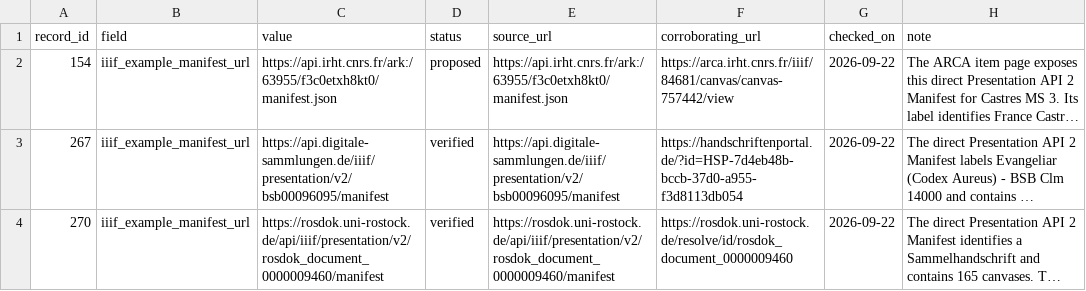
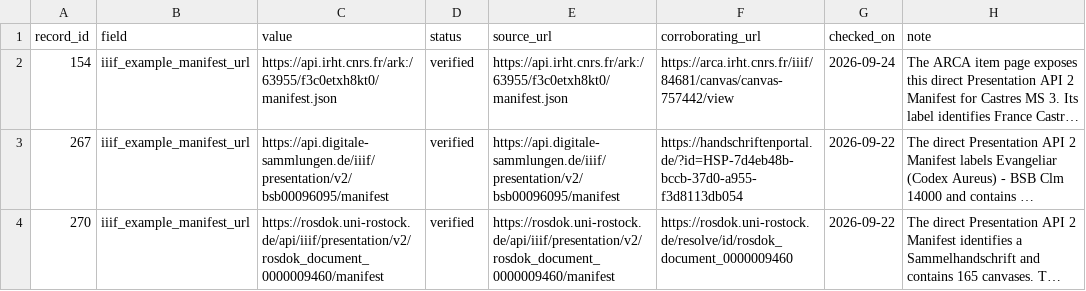
Before and after one commit to SexyCodicology/Digitized-Medieval-Manuscripts-app, a CSV file: research/iiif-evidence.csv, drawn as a sheet; long unchanged cells end in …; the diff names each change by its address in the sheet, - before the commit and + after, or states it on an @@ line.

```diff
--- a/research/iiif-evidence.csv
+++ b/research/iiif-evidence.csv
-D2 (status): proposed
+D2 (status): verified
-G2 (checked_on): 2026-09-22
+G2 (checked_on): 2026-09-24
```
Also changed, not shown: docs/assets/link-assertions.csv, research/linked-data-pilot-review.csv, 5 other files.
